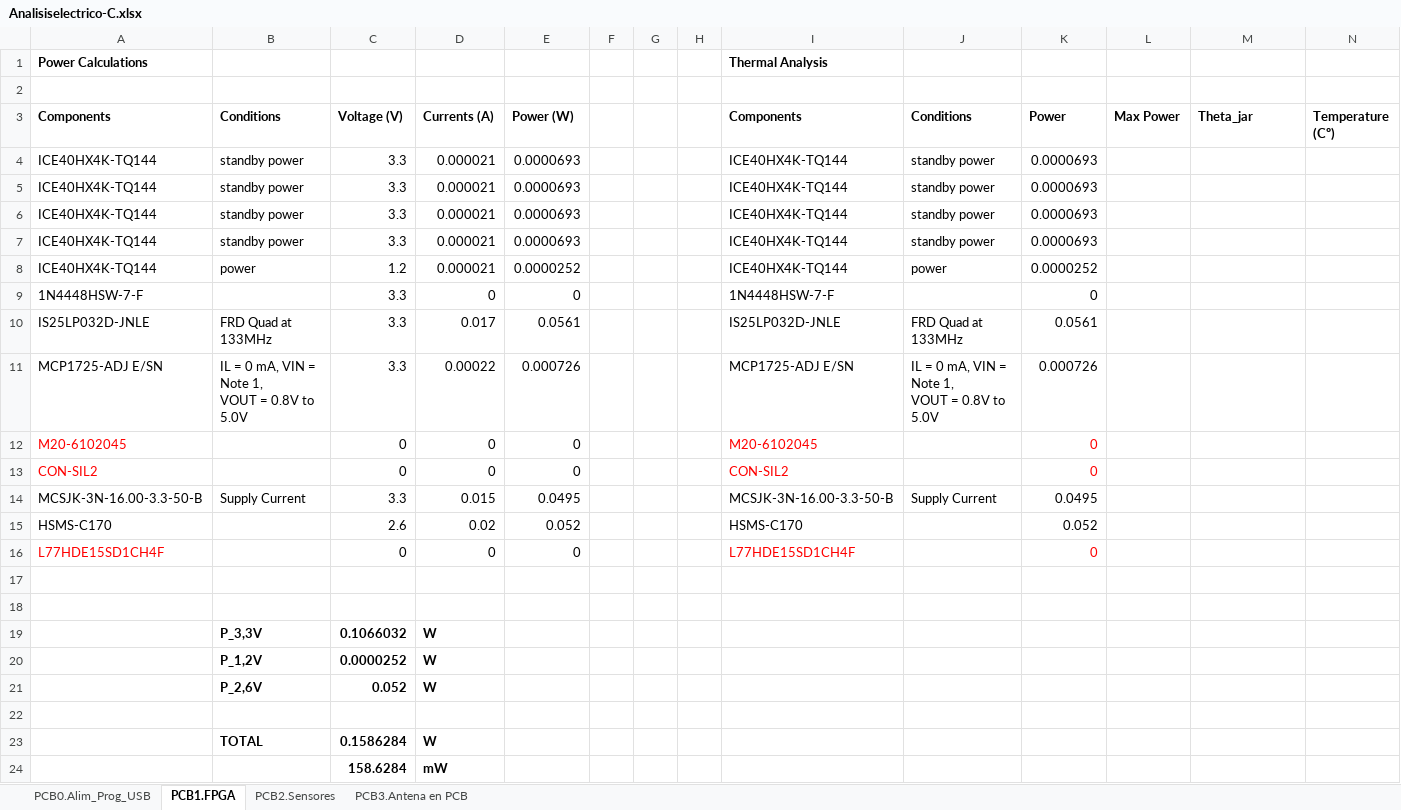
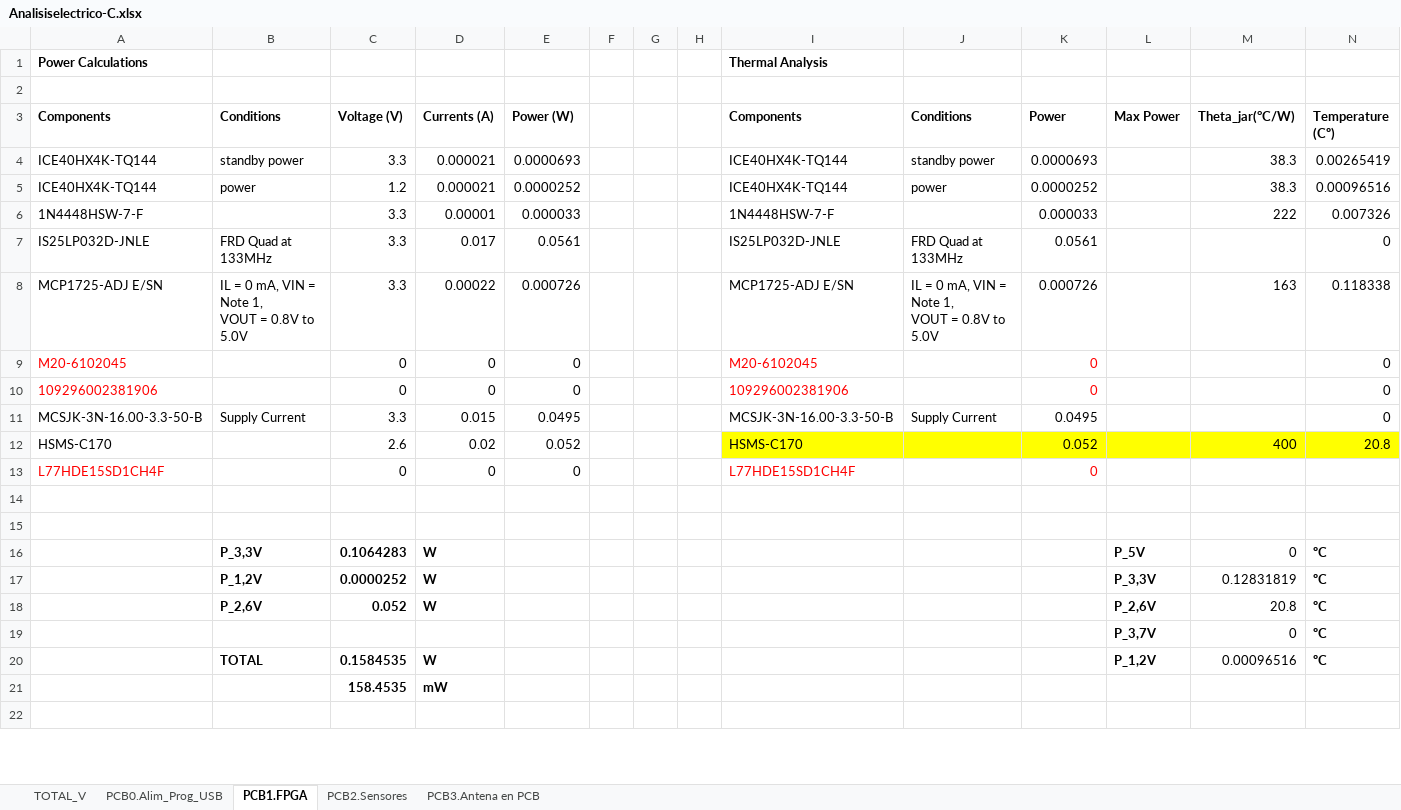
Before and after one commit to medpar/TP1, an Excel workbook: Hardware/Analisis Eléctrico y Térmico/Analisiselectrico-C.xlsx, sheet PCB1.FPGA, drawn as a sheet; only a part is shown; values as stored, in another font and other column widths than the file's, no borders; removed rows and columns are numbered as before the commit, all else as after; the diff covers the shown part only; the diff names each change by its address in the sheet, - before the commit and + after, or states it on an @@ line.

```diff
--- a/Hardware/Analisis Eléctrico y Térmico/Analisiselectrico-C.xlsx (sheet PCB1.FPGA)
+++ b/Hardware/Analisis Eléctrico y Térmico/Analisiselectrico-C.xlsx (sheet PCB1.FPGA)
+sheet tab: TOTAL_V
-M3: Theta_jar
+M3: Theta_jar(°C/W)
-M4 (Theta_jar(°C/W)): (empty)
+M4 (Theta_jar(°C/W)): 38.3
-N4 (Temperature (Cº)): (empty)
+N4 (Temperature (Cº)): 0.00265419
-row 5: ICE40HX4K-TQ144 | standby power | 3.3 | 0.000021 | 0.0000693 |  |  |  | ICE40HX4K-TQ144 | standby power | 0.0000693
-row 6: ICE40HX4K-TQ144 | standby power | 3.3 | 0.000021 | 0.0000693 |  |  |  | ICE40HX4K-TQ144 | standby power | 0.0000693
-row 7: ICE40HX4K-TQ144 | standby power | 3.3 | 0.000021 | 0.0000693 |  |  |  | ICE40HX4K-TQ144 | standby power | 0.0000693
-M5 (Theta_jar(°C/W)): (empty)
+M5 (Theta_jar(°C/W)): 38.3
-N5 (Temperature (Cº)): (empty)
+N5 (Temperature (Cº)): 0.00096516
-D6 (Currents (A)): 0
+D6 (Currents (A)): 0.00001
-E6 (Power (W)): 0
+E6 (Power (W)): 0.000033
-K6 (Power): 0
+K6 (Power): 0.000033
-M6 (Theta_jar(°C/W)): (empty)
+M6 (Theta_jar(°C/W)): 222
-N6 (Temperature (Cº)): (empty)
+N6 (Temperature (Cº)): 0.007326
-N7 (Temperature (Cº)): (empty)
+N7 (Temperature (Cº)): 0
-M8 (Theta_jar(°C/W)): (empty)
+M8 (Theta_jar(°C/W)): 163
-N8 (Temperature (Cº)): (empty)
+N8 (Temperature (Cº)): 0.118338
-N9:N11 (Temperature (Cº)): (empty)
+N9:N11 (Temperature (Cº)): 0
-A10 (Components): CON-SIL2
+A10 (Components): 109296002381906
-I10 (Components): CON-SIL2
+I10 (Components): 109296002381906
-I12:N12 fill: none
+I12:N12 fill: #FFFF00
-M12 (Theta_jar(°C/W)): (empty)
+M12 (Theta_jar(°C/W)): 400
-N12 (Temperature (Cº)): (empty)
+N12 (Temperature (Cº)): 20.8
-row 19:  | P_3,3V | 0.1066032 | W
-row 20:  | P_1,2V | 0.0000252 | W
-row 21:  | P_2,6V | 0.052 | W
+row 16:  | P_3,3V | 0.1064283 | W |  |  |  |  |  |  |  | P_5V | 0 | ºC
+row 17:  | P_1,2V | 0.0000252 | W |  |  |  |  |  |  |  | P_3,3V | 0.12831819 | ºC
+row 18:  | P_2,6V | 0.052 | W |  |  |  |  |  |  |  | P_2,6V | 20.8 | ºC
+row 19:  |  |  |  |  |  |  |  |  |  |  | P_3,7V | 0 | ºC
+row 20:  | TOTAL | 0.1584535 | W |  |  |  |  |  |  |  | P_1,2V | 0.00096516 | ºC
+row 21:  |  | 158.4535 | mW
-row 23:  | TOTAL | 0.1586284 | W
-row 24:  |  | 158.6284 | mW
```
Also changed, not shown: 1 added row elsewhere in this sheet, sheet PCB0.Alim_Prog_USB, sheet PCB2.Sensores, sheet PCB3.Antena en PCB, formulas that keep their value.
